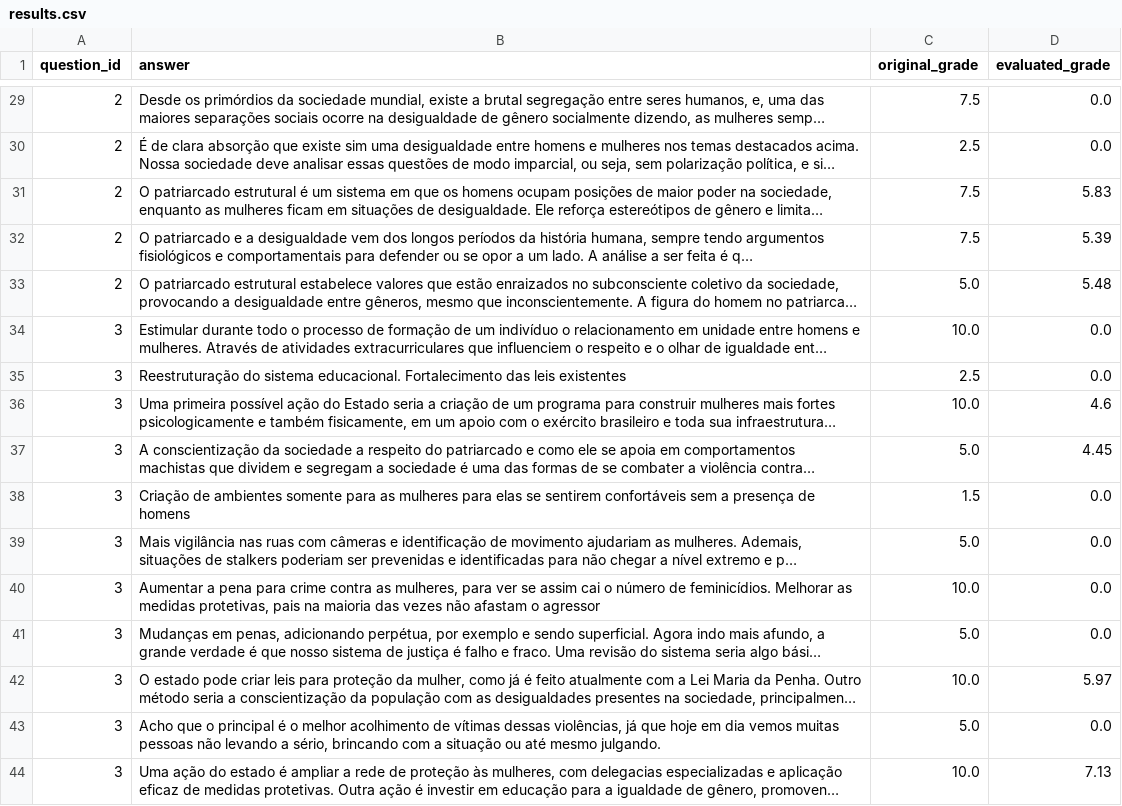
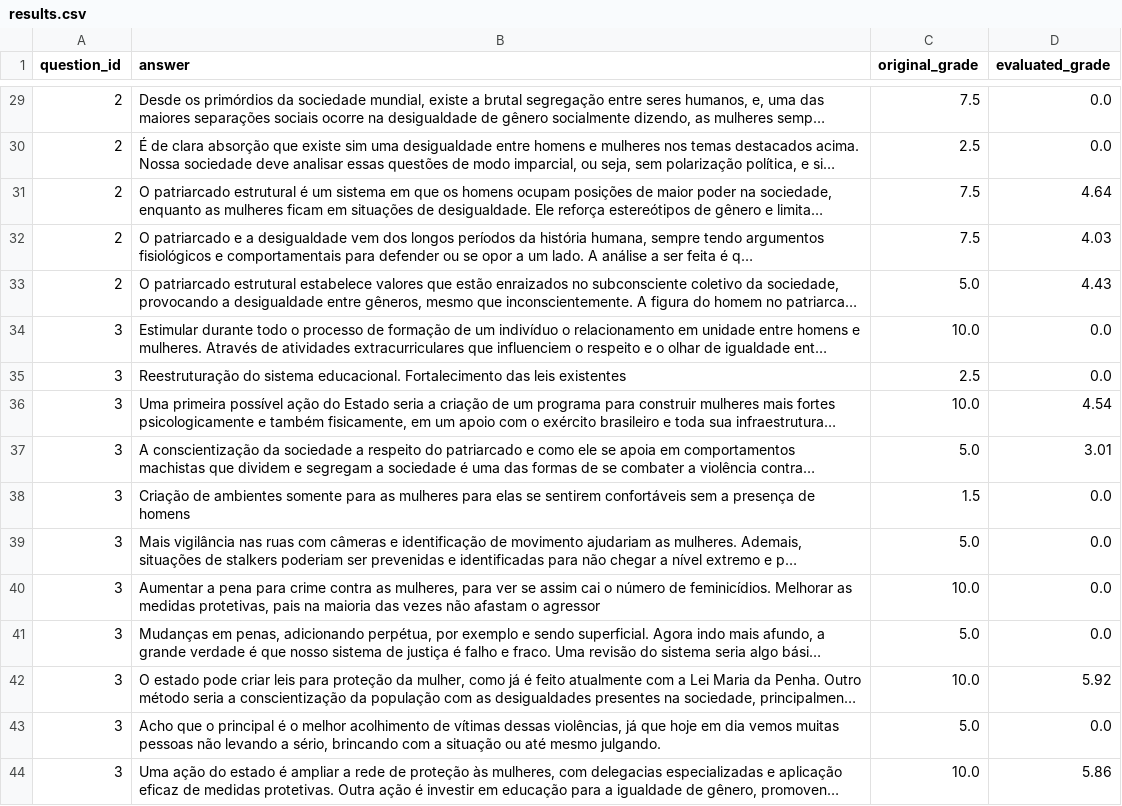
Before and after one commit to ArthurSousa1/TCC, a CSV file: api/results.csv, drawn as a sheet; only a part is shown, gaps mark what is left out; long unchanged cells end in …; the diff covers the shown part only; the diff names each change by its address in the sheet, - before the commit and + after, or states it on an @@ line.

```diff
--- a/api/results.csv
+++ b/api/results.csv
-D31 (evaluated_grade): 5.83
+D31 (evaluated_grade): 4.64
-D32 (evaluated_grade): 5.39
+D32 (evaluated_grade): 4.03
-D33 (evaluated_grade): 5.48
+D33 (evaluated_grade): 4.43
-D36 (evaluated_grade): 4.6
+D36 (evaluated_grade): 4.54
-D37 (evaluated_grade): 4.45
+D37 (evaluated_grade): 3.01
-D42 (evaluated_grade): 5.97
+D42 (evaluated_grade): 5.92
-D44 (evaluated_grade): 7.13
+D44 (evaluated_grade): 5.86
```
Also changed, not shown: 36 edited cells elsewhere in this file, validation/Conj_Resultados.csv, 5 other files.
